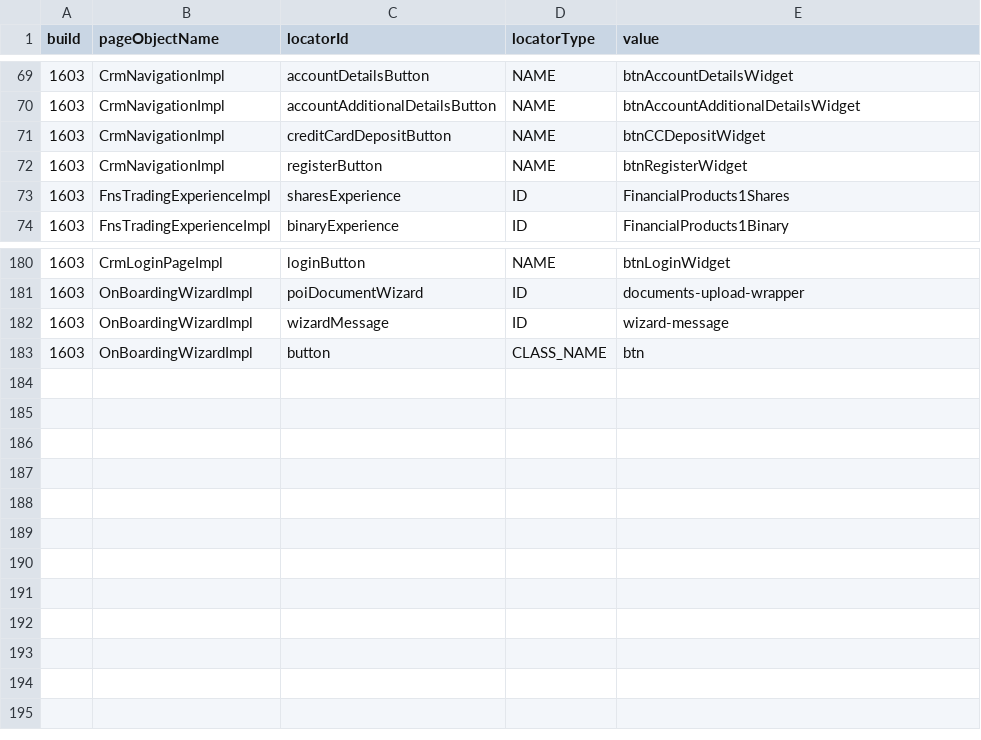
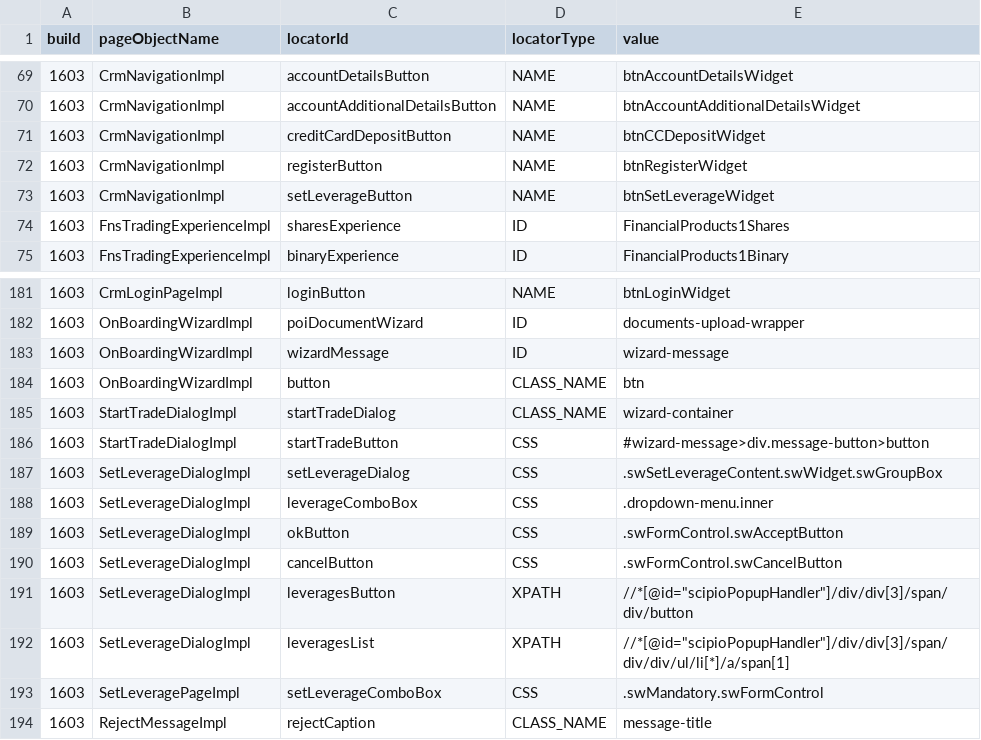
Before and after one commit to quantumua/old_atom, a CSV file: core/src/main/resources/webobjects/webObjectRepository.csv, drawn as a sheet; only a part is shown, gaps mark what is left out.

Commit message:
Added new page objects and tests for leverages functionality

```diff
--- a/core/src/main/resources/webobjects/webObjectRepository.csv
+++ b/core/src/main/resources/webobjects/webObjectRepository.csv
@@ -72,2 +72,3 @@ build,pageObjectName,locatorId,locatorType,value
 1603,CrmNavigationImpl,registerButton,NAME,btnRegisterWidget
+1603,CrmNavigationImpl,setLeverageButton,NAME,btnSetLeverageWidget
 1603,FnsTradingExperienceImpl,sharesExperience,ID,FinancialProducts1Shares
@@ -183 +184,11 @@ build,pageObjectName,locatorId,locatorType,value
 1603,OnBoardingWizardImpl,button,CLASS_NAME,btn
+1603,StartTradeDialogImpl,startTradeDialog,CLASS_NAME,wizard-container
+1603,StartTradeDialogImpl,startTradeButton,CSS,#wizard-message>div.message-button>button
+1603,SetLeverageDialogImpl,setLeverageDialog,CSS,.swSetLeverageContent.swWidget.swGroupBox
+1603,SetLeverageDialogImpl,leverageComboBox,CSS,.dropdown-menu.inner
+1603,SetLeverageDialogImpl,okButton,CSS,.swFormControl.swAcceptButton
+1603,SetLeverageDialogImpl,cancelButton,CSS,.swFormControl.swCancelButton
+1603,SetLeverageDialogImpl,leveragesButton,XPATH,//*[@id="scipioPopupHandler"]/div/div[3]/span/div/button
+1603,SetLeverageDialogImpl,leveragesList,XPATH,//*[@id="scipioPopupHandler"]/div/div[3]/span/div/div/ul/li[*]/a/span[1]
+1603,SetLeveragePageImpl,setLeverageComboBox,CSS,.swMandatory.swFormControl
+1603,RejectMessageImpl,rejectCaption,CLASS_NAME,message-title
```
Also changed, not shown: 24 other files.
